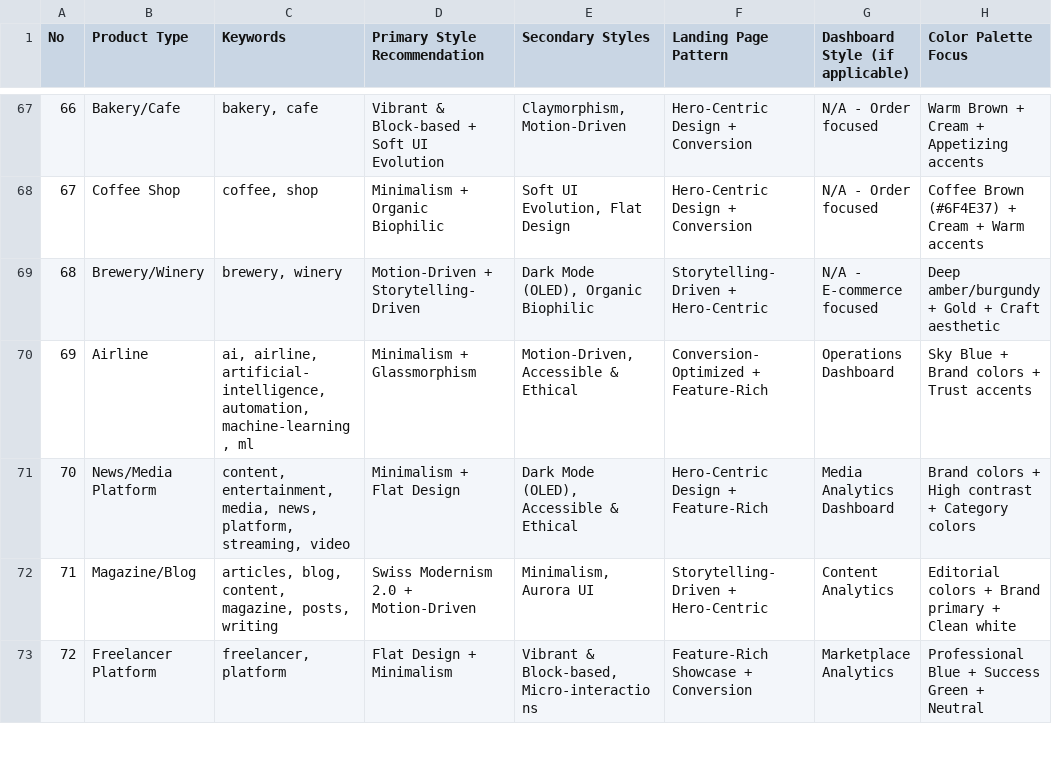
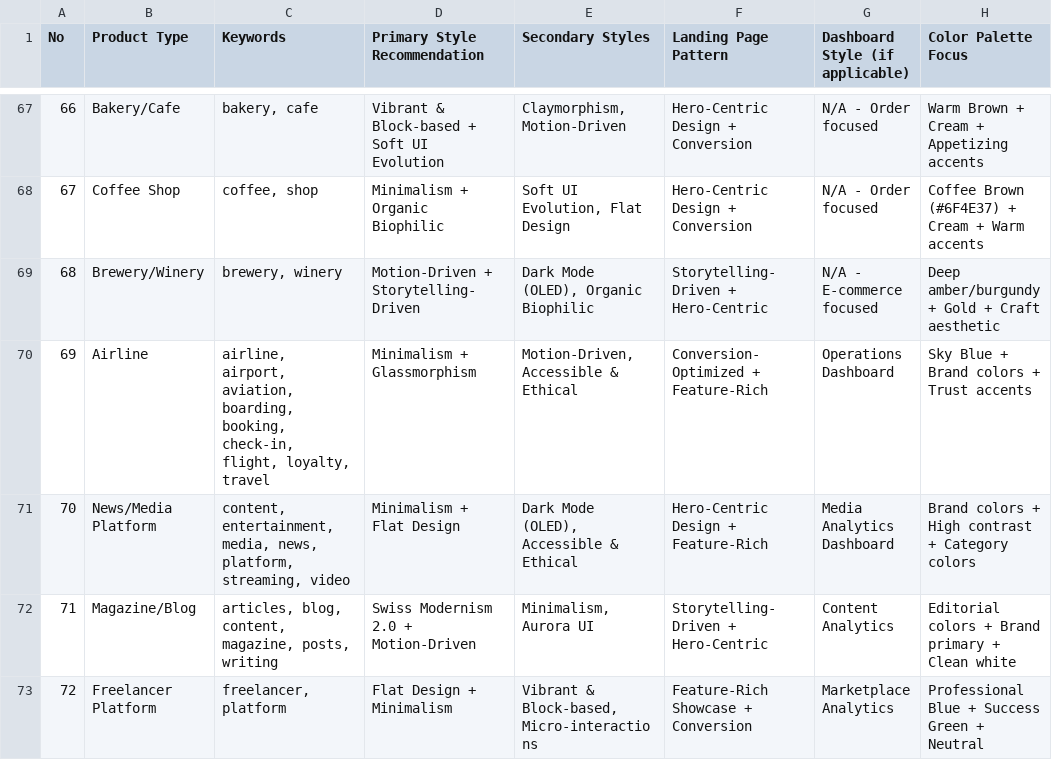
Before and after one commit to alexsolver/newbrsparkmobile, a CSV file: .agent/.shared/ui-ux-pro-max/data/products.csv, drawn as a sheet; only a part is shown, gaps mark what is left out; the diff names each change by its address in the sheet, - before the commit and + after, or states it on an @@ line.

```diff
--- a/.agent/.shared/ui-ux-pro-max/data/products.csv
+++ b/.agent/.shared/ui-ux-pro-max/data/products.csv
-C70 (Keywords): ai, airline, artificial-intelligence, automation, machine-learning, ml
+C70 (Keywords): airline, airport, aviation, boarding, booking, check-in, flight, loyalty, travel
```
Also changed, not shown: 10 other files.
